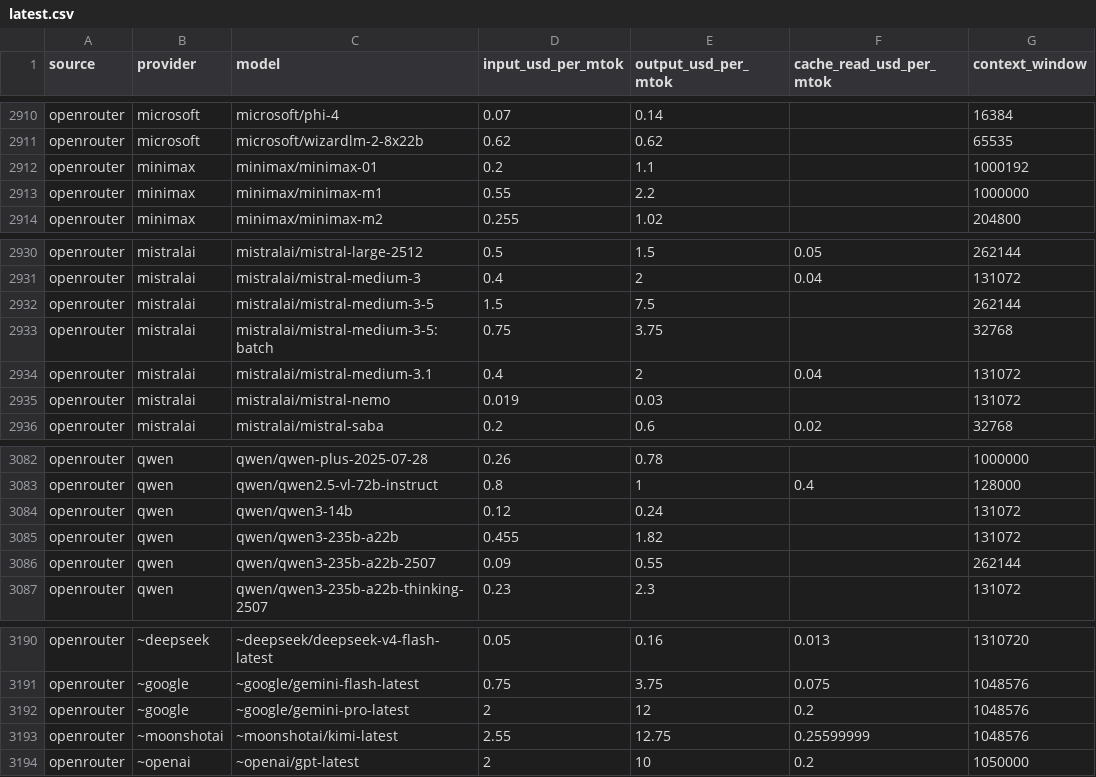
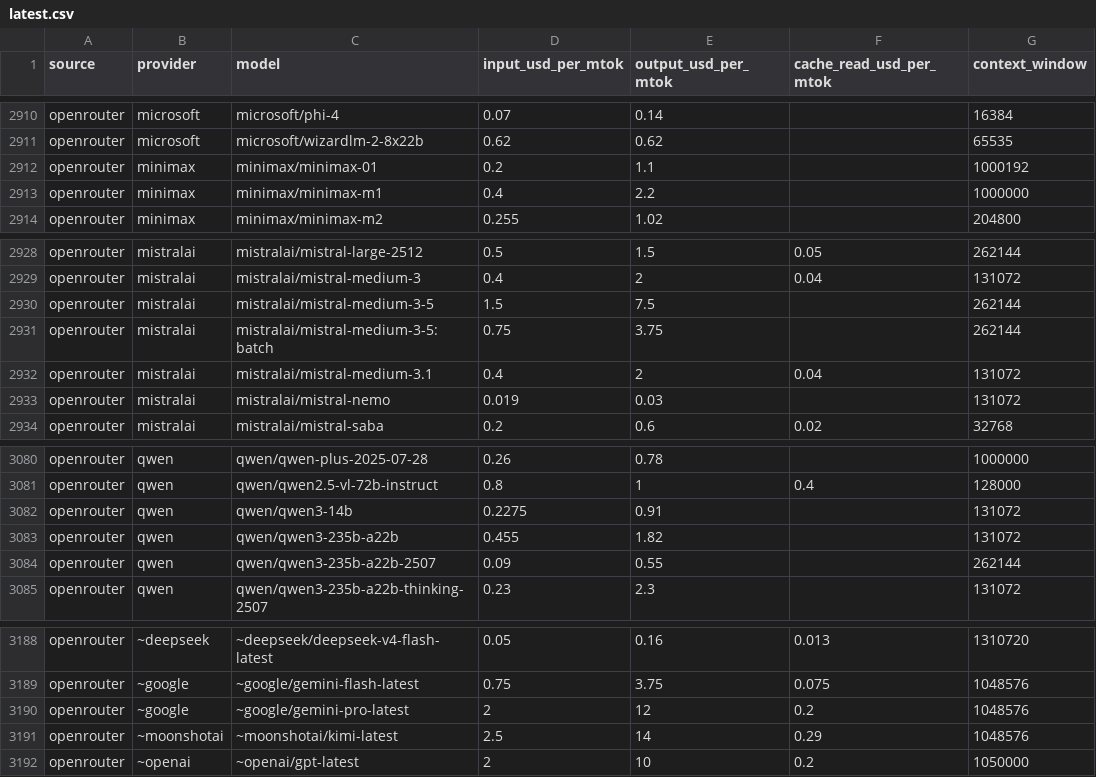
Before and after one commit to sophie-nguyenthuthuy/llm-pricing-history, a CSV file: data/latest.csv, drawn as a sheet; only a part is shown, gaps mark what is left out; the diff covers the shown part only.

```diff
--- a/data/latest.csv
+++ b/data/latest.csv
@@ -2912,3 +2912,3 @@ openrouter,microsoft,microsoft/wizardlm-2-8x22b,0.62,0.62,,65535
 openrouter,minimax,minimax/minimax-01,0.2,1.1,,1000192
-openrouter,minimax,minimax/minimax-m1,0.55,2.2,,1000000
+openrouter,minimax,minimax/minimax-m1,0.4,2.2,,1000000
 openrouter,minimax,minimax/minimax-m2,0.255,1.02,,204800
@@ -2932,3 +2930,3 @@ openrouter,mistralai,mistralai/mistral-medium-3,0.4,2,0.04,131072
 openrouter,mistralai,mistralai/mistral-medium-3-5,1.5,7.5,,262144
-openrouter,mistralai,mistralai/mistral-medium-3-5:batch,0.75,3.75,,32768
+openrouter,mistralai,mistralai/mistral-medium-3-5:batch,0.75,3.75,,262144
 openrouter,mistralai,mistralai/mistral-medium-3.1,0.4,2,0.04,131072
@@ -3083,3 +3081,3 @@ openrouter,qwen,qwen/qwen-plus-2025-07-28,0.26,0.78,,1000000
 openrouter,qwen,qwen/qwen2.5-vl-72b-instruct,0.8,1,0.4,128000
-openrouter,qwen,qwen/qwen3-14b,0.12,0.24,,131072
+openrouter,qwen,qwen/qwen3-14b,0.2275,0.91,,131072
 openrouter,qwen,qwen/qwen3-235b-a22b,0.455,1.82,,131072
@@ -3192,3 +3190,3 @@ openrouter,~google,~google/gemini-flash-latest,0.75,3.75,0.075,1048576
 openrouter,~google,~google/gemini-pro-latest,2,12,0.2,1048576
-openrouter,~moonshotai,~moonshotai/kimi-latest,2.55,12.75,0.25599999,1048576
+openrouter,~moonshotai,~moonshotai/kimi-latest,2.5,14,0.29,1048576
 openrouter,~openai,~openai/gpt-latest,2,10,0.2,1050000
```
Also changed, not shown: 2 removed rows and 18 edited cells elsewhere in this file, data/history.csv.
